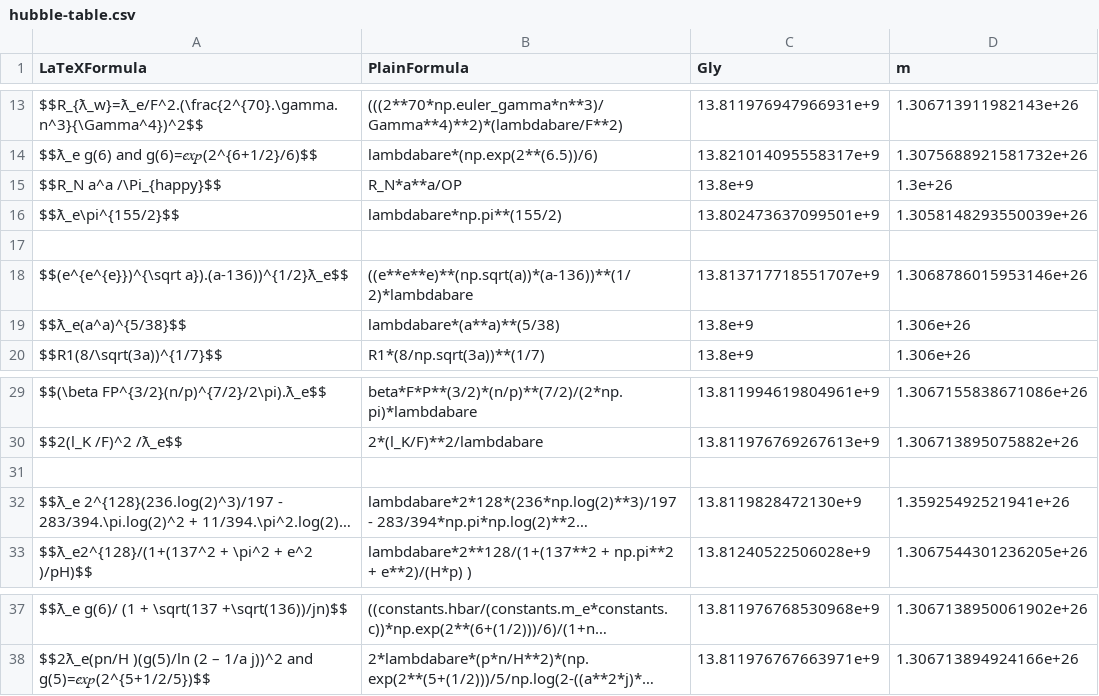
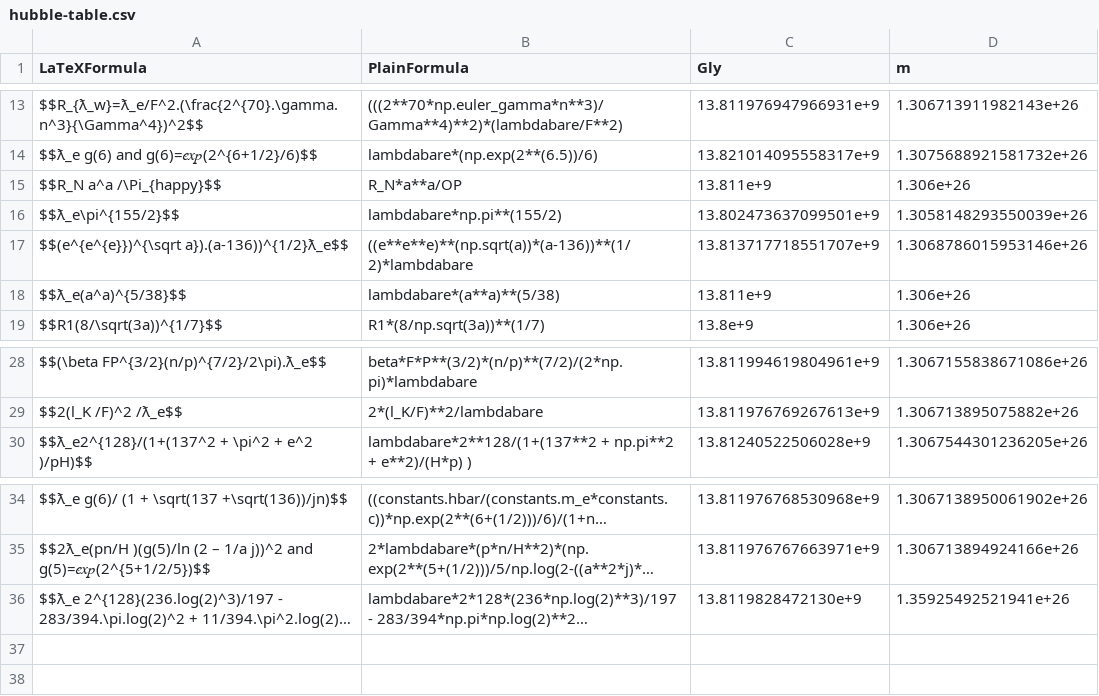
Before and after one commit to LaGuer/hubble-table, a CSV file: hubble-table.csv, drawn as a sheet; only a part is shown, gaps mark what is left out; long unchanged cells end in …; removed rows and columns are numbered as before the commit, all else as after; the diff names each change by its address in the sheet, - before the commit and + after, or states it on an @@ line.

Commit message:
Update hubble-table.csv

```diff
--- a/hubble-table.csv
+++ b/hubble-table.csv
-C15 (Gly): 13.8e+9
+C15 (Gly): 13.811e+9
-D15 (m): 1.3e+26
+D15 (m): 1.306e+26
-row 17: (empty)
-C18 (Gly): 13.8e+9
+C18 (Gly): 13.811e+9
-row 31: (empty)
@@ row 32 moved to row 36: $$ƛ_e 2^{128}(236.log(2)^3)/197 - 283/39… @@
```
